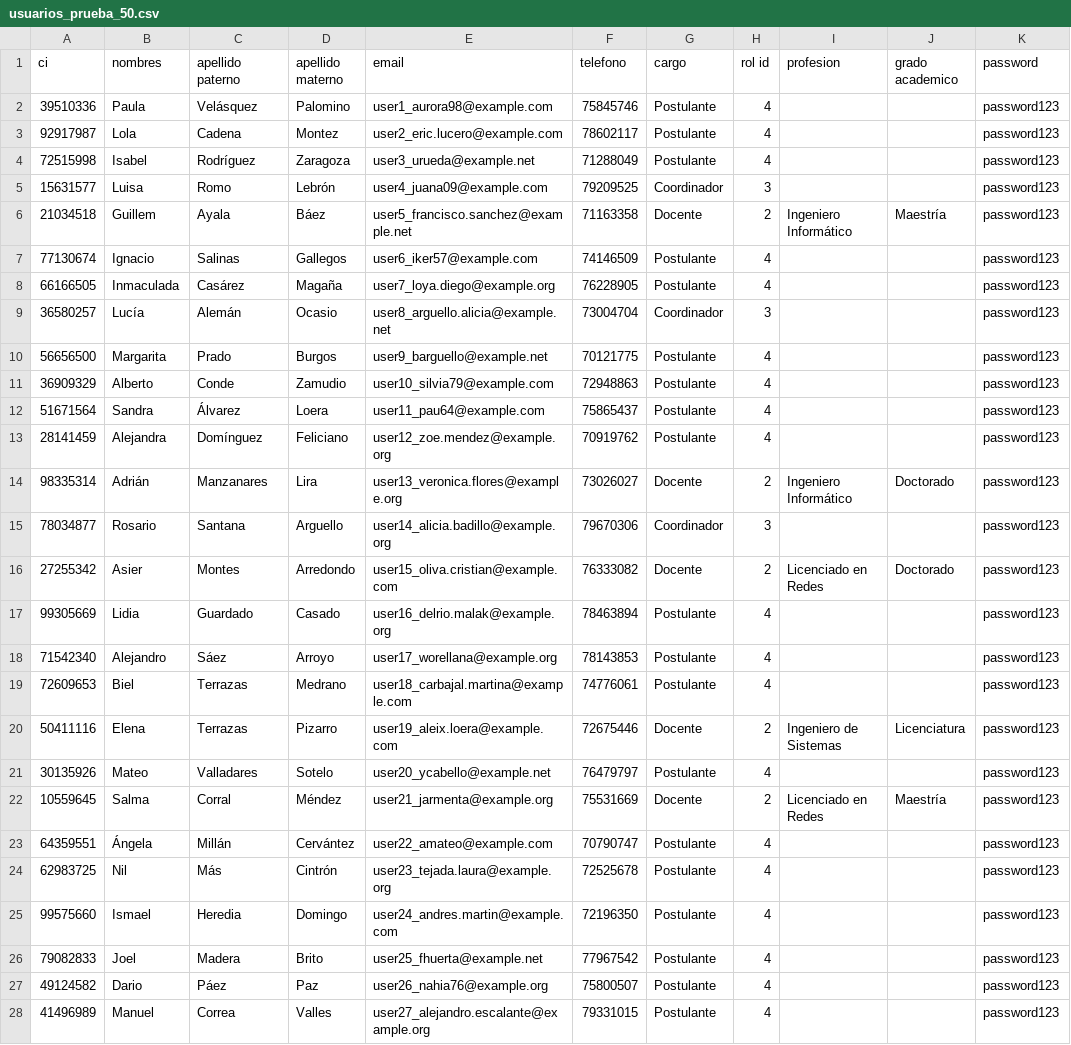
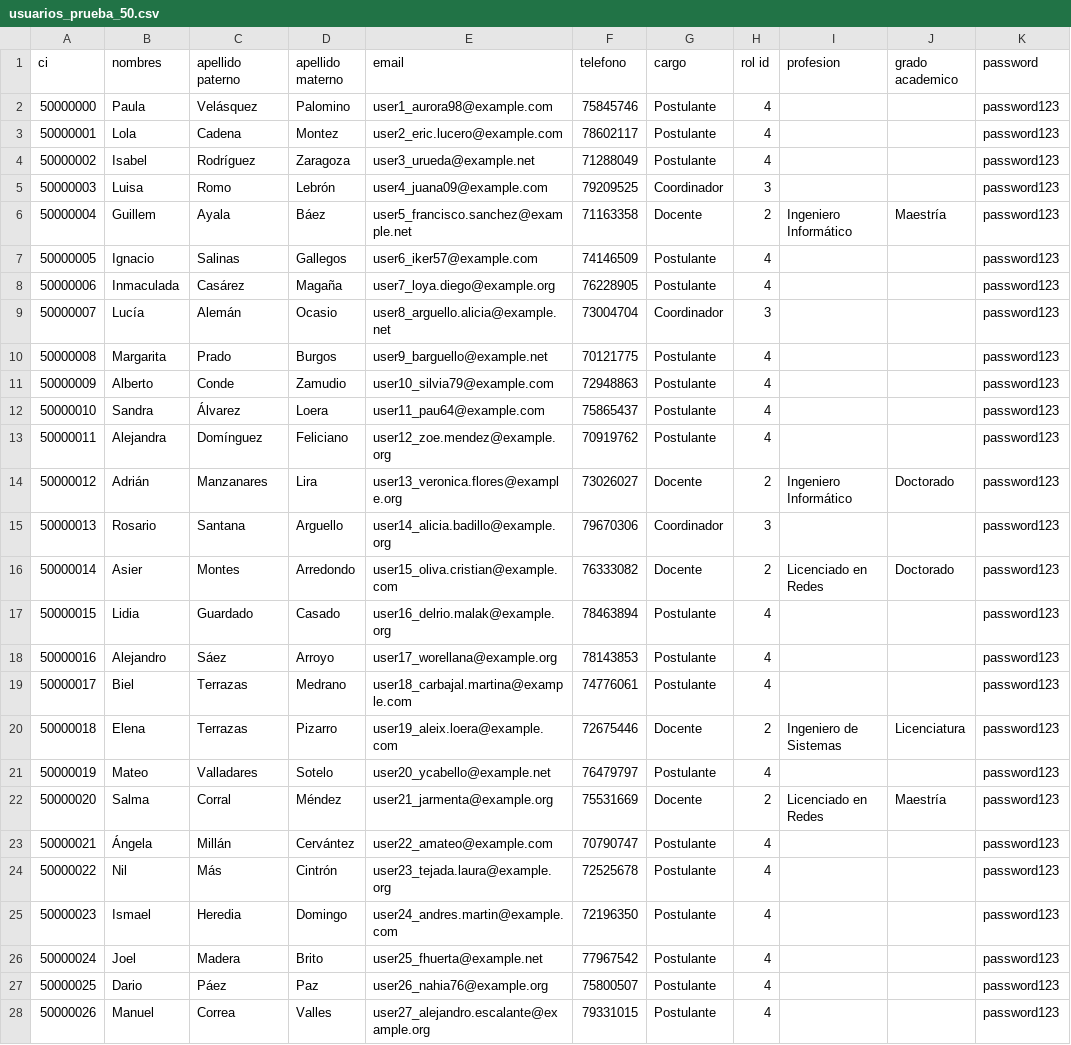
Before and after one commit to DrAlastor/ficct-admision, a CSV file: usuarios_prueba_50.csv, drawn as a sheet; only a part is shown; the diff covers the shown part only.

```diff
--- a/usuarios_prueba_50.csv
+++ b/usuarios_prueba_50.csv
@@ -1,28 +1,28 @@
 ci,nombres,"apellido paterno","apellido materno",email,telefono,cargo,"rol id",profesion,"grado academico",password
-39510336,Paula,Velásquez,Palomino,user1_aurora98@example.com,75845746,Postulante,4,,,password123
-92917987,Lola,Cadena,Montez,user2_eric.lucero@example.com,78602117,Postulante,4,,,password123
-72515998,Isabel,Rodríguez,Zaragoza,user3_urueda@example.net,71288049,Postulante,4,,,password123
-15631577,Luisa,Romo,Lebrón,user4_juana09@example.com,79209525,Coordinador,3,,,password123
-21034518,Guillem,Ayala,Báez,user5_francisco.sanchez@example.net,71163358,Docente,2,"Ingeniero Informático",Maestría,password123
-77130674,Ignacio,Salinas,Gallegos,user6_iker57@example.com,74146509,Postulante,4,,,password123
-66166505,Inmaculada,Casárez,Magaña,user7_loya.diego@example.org,76228905,Postulante,4,,,password123
-36580257,Lucía,Alemán,Ocasio,user8_arguello.alicia@example.net,73004704,Coordinador,3,,,password123
-56656500,Margarita,Prado,Burgos,user9_barguello@example.net,70121775,Postulante,4,,,password123
-36909329,Alberto,Conde,Zamudio,user10_silvia79@example.com,72948863,Postulante,4,,,password123
-51671564,Sandra,Álvarez,Loera,user11_pau64@example.com,75865437,Postulante,4,,,password123
-28141459,Alejandra,Domínguez,Feliciano,user12_zoe.mendez@example.org,70919762,Postulante,4,,,password123
-98335314,Adrián,Manzanares,Lira,user13_veronica.flores@example.org,73026027,Docente,2,"Ingeniero Informático",Doctorado,password123
-78034877,Rosario,Santana,Arguello,user14_alicia.badillo@example.org,79670306,Coordinador,3,,,password123
-27255342,Asier,Montes,Arredondo,user15_oliva.cristian@example.com,76333082,Docente,2,"Licenciado en Redes",Doctorado,password123
-99305669,Lidia,Guardado,Casado,user16_delrio.malak@example.org,78463894,Postulante,4,,,password123
-71542340,Alejandro,Sáez,Arroyo,user17_worellana@example.org,78143853,Postulante,4,,,password123
-72609653,Biel,Terrazas,Medrano,user18_carbajal.martina@example.com,74776061,Postulante,4,,,password123
-50411116,Elena,Terrazas,Pizarro,user19_aleix.loera@example.com,72675446,Docente,2,"Ingeniero de Sistemas",Licenciatura,password123
-30135926,Mateo,Valladares,Sotelo,user20_ycabello@example.net,76479797,Postulante,4,,,password123
-10559645,Salma,Corral,Méndez,user21_jarmenta@example.org,75531669,Docente,2,"Licenciado en Redes",Maestría,password123
-64359551,Ángela,Millán,Cervántez,user22_amateo@example.com,70790747,Postulante,4,,,password123
-62983725,Nil,Más,Cintrón,user23_tejada.laura@example.org,72525678,Postulante,4,,,password123
-99575660,Ismael,Heredia,Domingo,user24_andres.martin@example.com,72196350,Postulante,4,,,password123
-79082833,Joel,Madera,Brito,user25_fhuerta@example.net,77967542,Postulante,4,,,password123
-49124582,Dario,Páez,Paz,user26_nahia76@example.org,75800507,Postulante,4,,,password123
-41496989,Manuel,Correa,Valles,user27_alejandro.escalante@example.org,79331015,Postulante,4,,,password123
+50000000,Paula,Velásquez,Palomino,user1_aurora98@example.com,75845746,Postulante,4,,,password123
+50000001,Lola,Cadena,Montez,user2_eric.lucero@example.com,78602117,Postulante,4,,,password123
+50000002,Isabel,Rodríguez,Zaragoza,user3_urueda@example.net,71288049,Postulante,4,,,password123
+50000003,Luisa,Romo,Lebrón,user4_juana09@example.com,79209525,Coordinador,3,,,password123
+50000004,Guillem,Ayala,Báez,user5_francisco.sanchez@example.net,71163358,Docente,2,"Ingeniero Informático",Maestría,password123
+50000005,Ignacio,Salinas,Gallegos,user6_iker57@example.com,74146509,Postulante,4,,,password123
+50000006,Inmaculada,Casárez,Magaña,user7_loya.diego@example.org,76228905,Postulante,4,,,password123
+50000007,Lucía,Alemán,Ocasio,user8_arguello.alicia@example.net,73004704,Coordinador,3,,,password123
+50000008,Margarita,Prado,Burgos,user9_barguello@example.net,70121775,Postulante,4,,,password123
+50000009,Alberto,Conde,Zamudio,user10_silvia79@example.com,72948863,Postulante,4,,,password123
+50000010,Sandra,Álvarez,Loera,user11_pau64@example.com,75865437,Postulante,4,,,password123
+50000011,Alejandra,Domínguez,Feliciano,user12_zoe.mendez@example.org,70919762,Postulante,4,,,password123
+50000012,Adrián,Manzanares,Lira,user13_veronica.flores@example.org,73026027,Docente,2,"Ingeniero Informático",Doctorado,password123
+50000013,Rosario,Santana,Arguello,user14_alicia.badillo@example.org,79670306,Coordinador,3,,,password123
+50000014,Asier,Montes,Arredondo,user15_oliva.cristian@example.com,76333082,Docente,2,"Licenciado en Redes",Doctorado,password123
+50000015,Lidia,Guardado,Casado,user16_delrio.malak@example.org,78463894,Postulante,4,,,password123
+50000016,Alejandro,Sáez,Arroyo,user17_worellana@example.org,78143853,Postulante,4,,,password123
+50000017,Biel,Terrazas,Medrano,user18_carbajal.martina@example.com,74776061,Postulante,4,,,password123
+50000018,Elena,Terrazas,Pizarro,user19_aleix.loera@example.com,72675446,Docente,2,"Ingeniero de Sistemas",Licenciatura,password123
+50000019,Mateo,Valladares,Sotelo,user20_ycabello@example.net,76479797,Postulante,4,,,password123
+50000020,Salma,Corral,Méndez,user21_jarmenta@example.org,75531669,Docente,2,"Licenciado en Redes",Maestría,password123
+50000021,Ángela,Millán,Cervántez,user22_amateo@example.com,70790747,Postulante,4,,,password123
+50000022,Nil,Más,Cintrón,user23_tejada.laura@example.org,72525678,Postulante,4,,,password123
+50000023,Ismael,Heredia,Domingo,user24_andres.martin@example.com,72196350,Postulante,4,,,password123
+50000024,Joel,Madera,Brito,user25_fhuerta@example.net,77967542,Postulante,4,,,password123
+50000025,Dario,Páez,Paz,user26_nahia76@example.org,75800507,Postulante,4,,,password123
+50000026,Manuel,Correa,Valles,user27_alejandro.escalante@example.org,79331015,Postulante,4,,,password123
```
Also changed, not shown: 23 edited cells elsewhere in this file, 15 other files.
